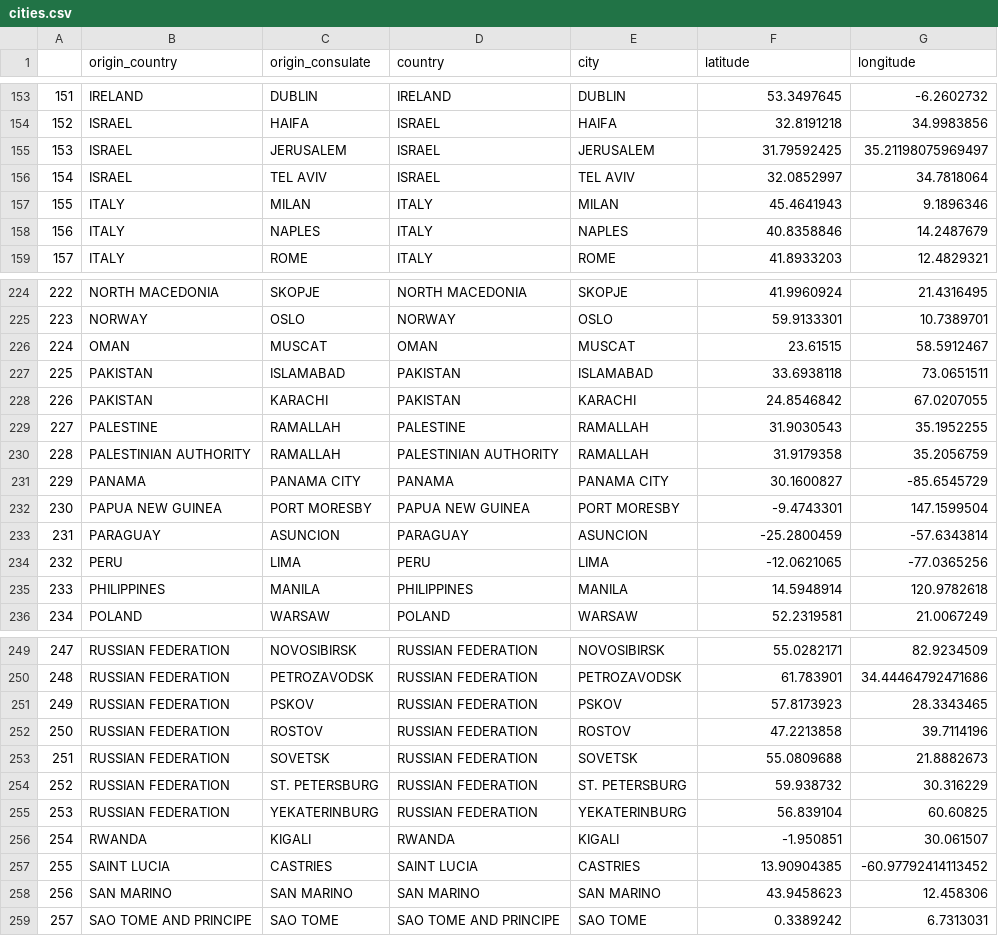
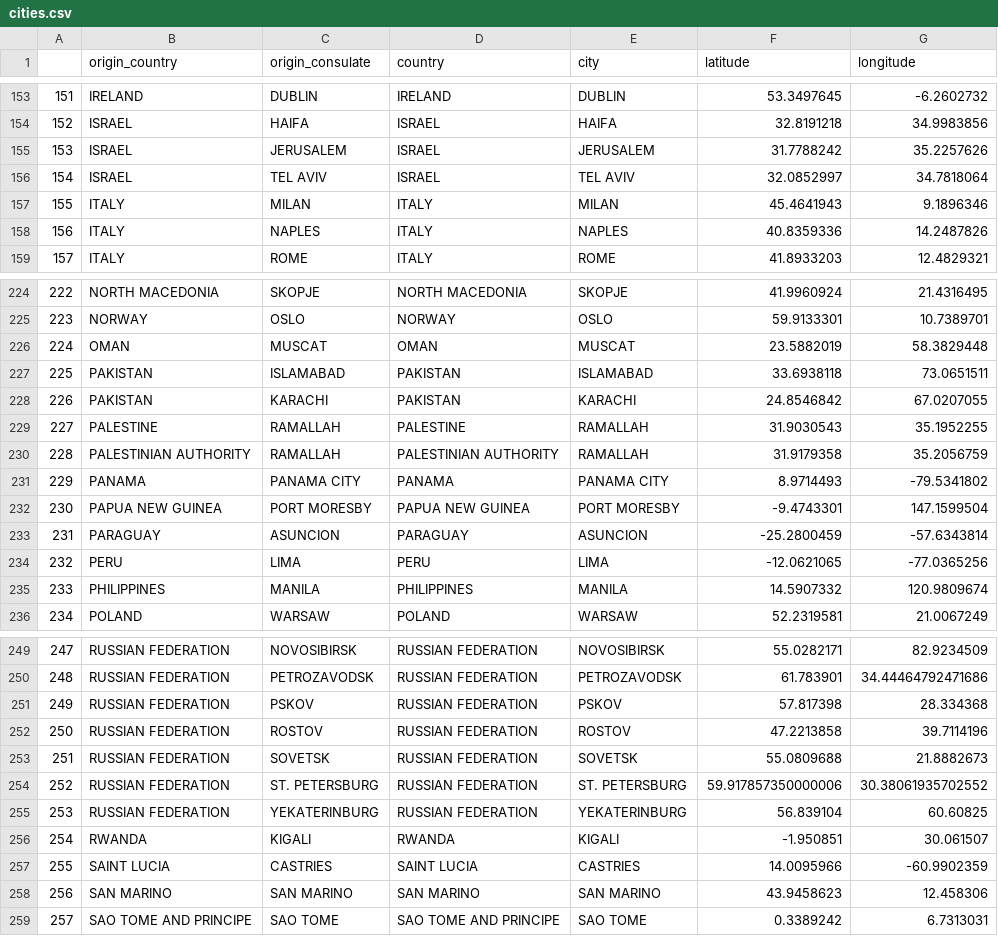
Before and after one commit to mogenshobolth/eu-visa-policy, a CSV file: data/gold/cities.csv, drawn as a sheet; only a part is shown, gaps mark what is left out; the diff covers the shown part only; the diff names each change by its address in the sheet, - before the commit and + after, or states it on an @@ line.

```diff
--- a/data/gold/cities.csv
+++ b/data/gold/cities.csv
-F155 (latitude): 31.79592425
+F155 (latitude): 31.7788242
-G155 (longitude): 35.21198075969497
+G155 (longitude): 35.2257626
-F158 (latitude): 40.8358846
+F158 (latitude): 40.8359336
-G158 (longitude): 14.2487679
+G158 (longitude): 14.2487826
-F226 (latitude): 23.61515
+F226 (latitude): 23.5882019
-G226 (longitude): 58.5912467
+G226 (longitude): 58.3829448
-F231 (latitude): 30.1600827
+F231 (latitude): 8.9714493
-G231 (longitude): -85.6545729
+G231 (longitude): -79.5341802
-F235 (latitude): 14.5948914
+F235 (latitude): 14.5907332
-G235 (longitude): 120.9782618
+G235 (longitude): 120.9809674
-F251 (latitude): 57.8173923
+F251 (latitude): 57.817398
-G251 (longitude): 28.3343465
+G251 (longitude): 28.334368
-F254 (latitude): 59.938732
+F254 (latitude): 59.917857350000006
-G254 (longitude): 30.316229
+G254 (longitude): 30.38061935702552
-F257 (latitude): 13.90904385
+F257 (latitude): 14.0095966
-G257 (longitude): -60.97792414113452
+G257 (longitude): -60.9902359
```
Also changed, not shown: 1 added row, 46 edited cells and row numbers in column A elsewhere in this file, 3 other files.
